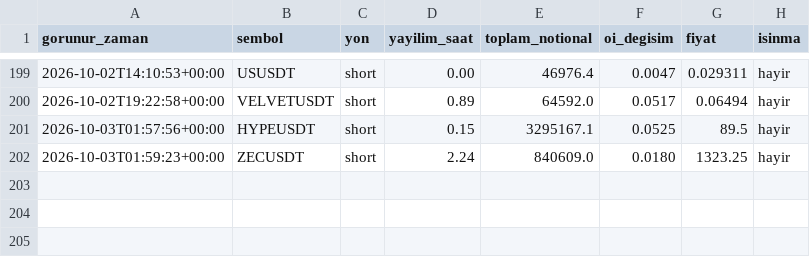
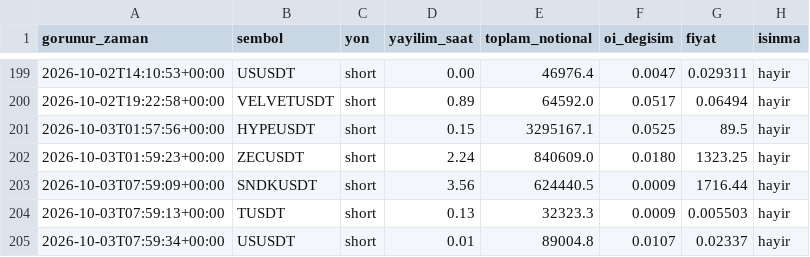
Before and after one commit to varmlx26/balina-dedektor, a CSV file: olaylar.csv, drawn as a sheet; only a part is shown, gaps mark what is left out.

```diff
--- a/olaylar.csv
+++ b/olaylar.csv
@@ -202 +202,4 @@ gorunur_zaman,sembol,yon,yayilim_saat,toplam_notional,oi_degisim,fiyat,isinma
 2026-10-03T01:59:23+00:00,ZECUSDT,short,2.24,840609.0,0.0180,1323.25,hayir
+2026-10-03T07:59:09+00:00,SNDKUSDT,short,3.56,624440.5,0.0009,1716.44,hayir
+2026-10-03T07:59:13+00:00,TUSDT,short,0.13,32323.3,0.0009,0.005503,hayir
+2026-10-03T07:59:34+00:00,USUSDT,short,0.01,89004.8,0.0107,0.02337,hayir
```
Also changed, not shown: 2 other files.
